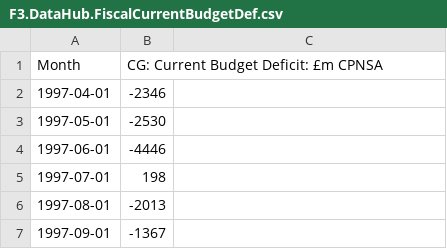
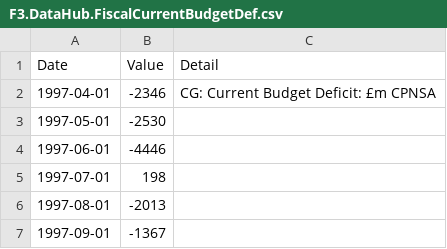
Before and after one commit to RDeconomist/RDeconomist.github.io, a CSV file: charts/ukMacro/F3.DataHub.FiscalCurrentBudgetDef.csv, drawn as a sheet; only a part is shown; removed rows and columns are numbered as before the commit, all else as after; the diff names each change by its address in the sheet, - before the commit and + after, or states it on an @@ line.

```diff
--- a/charts/ukMacro/F3.DataHub.FiscalCurrentBudgetDef.csv
+++ b/charts/ukMacro/F3.DataHub.FiscalCurrentBudgetDef.csv
-row 1: Month | CG: Current Budget Deficit: £m CPNSA
+row 1: Date | Value | Detail
-C2: (empty)
+C2: CG: Current Budget Deficit: £m CPNSA
```
Also changed, not shown: charts/ukMacro/F1.DataHub.FiscalTaxRev.csv, charts/ukMacro/F2.DataHub.FiscalTotalExpend.csv, 16 other files.
